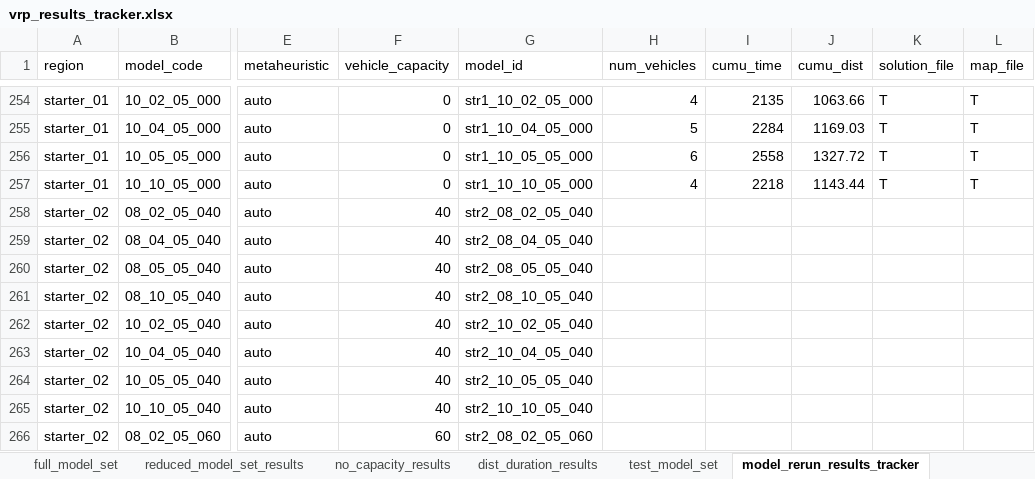
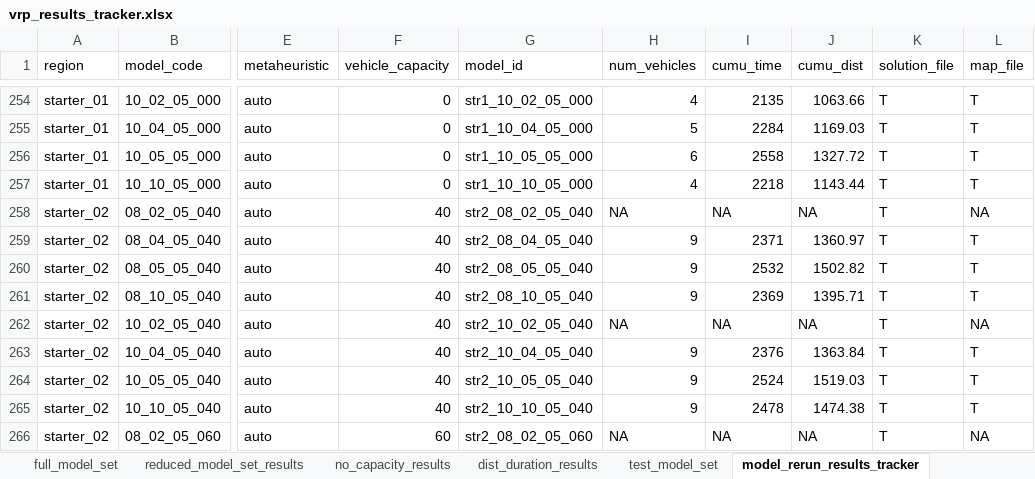
Before and after one commit to tdrexler1/wilib_vrp, an Excel workbook: vrp_results_tracker.xlsx, sheet model_rerun_results_tracker, drawn as a sheet; only a part is shown, gaps mark what is left out; values as stored, in another font and other column widths than the file's, no borders; conditional formats not drawn; the diff covers the shown part only; the diff names each change by its address in the sheet, - before the commit and + after, or states it on an @@ line.

Commit message:
starter region 2 results

```diff
--- a/vrp_results_tracker.xlsx (sheet model_rerun_results_tracker)
+++ b/vrp_results_tracker.xlsx (sheet model_rerun_results_tracker)
-H258 (num_vehicles): (empty)
+H258 (num_vehicles): NA
-I258 (cumu_time): (empty)
+I258 (cumu_time): NA
-J258 (cumu_dist): (empty)
+J258 (cumu_dist): NA
-K258:K266 (solution_file): (empty)
+K258:K266 (solution_file): T
-L258 (map_file): (empty)
+L258 (map_file): NA
-H259:H261 (num_vehicles): (empty)
+H259:H261 (num_vehicles): 9
-I259 (cumu_time): (empty)
+I259 (cumu_time): 2371
-J259 (cumu_dist): (empty)
+J259 (cumu_dist): 1360.97
-L259:L261 (map_file): (empty)
+L259:L261 (map_file): T
-I260 (cumu_time): (empty)
+I260 (cumu_time): 2532
-J260 (cumu_dist): (empty)
+J260 (cumu_dist): 1502.82
-I261 (cumu_time): (empty)
+I261 (cumu_time): 2369
-J261 (cumu_dist): (empty)
+J261 (cumu_dist): 1395.71
-H262 (num_vehicles): (empty)
+H262 (num_vehicles): NA
-I262 (cumu_time): (empty)
+I262 (cumu_time): NA
-J262 (cumu_dist): (empty)
+J262 (cumu_dist): NA
-L262 (map_file): (empty)
+L262 (map_file): NA
-H263:H265 (num_vehicles): (empty)
+H263:H265 (num_vehicles): 9
-I263 (cumu_time): (empty)
+I263 (cumu_time): 2376
-J263 (cumu_dist): (empty)
+J263 (cumu_dist): 1363.84
-L263:L265 (map_file): (empty)
+L263:L265 (map_file): T
-I264 (cumu_time): (empty)
+I264 (cumu_time): 2524
-J264 (cumu_dist): (empty)
+J264 (cumu_dist): 1519.03
-I265 (cumu_time): (empty)
+I265 (cumu_time): 2478
-J265 (cumu_dist): (empty)
+J265 (cumu_dist): 1474.38
-H266 (num_vehicles): (empty)
+H266 (num_vehicles): NA
-I266 (cumu_time): (empty)
+I266 (cumu_time): NA
-J266 (cumu_dist): (empty)
+J266 (cumu_dist): NA
-L266 (map_file): (empty)
+L266 (map_file): NA
```
Also changed, not shown: 115 edited cells elsewhere in this sheet, 33 other files.
